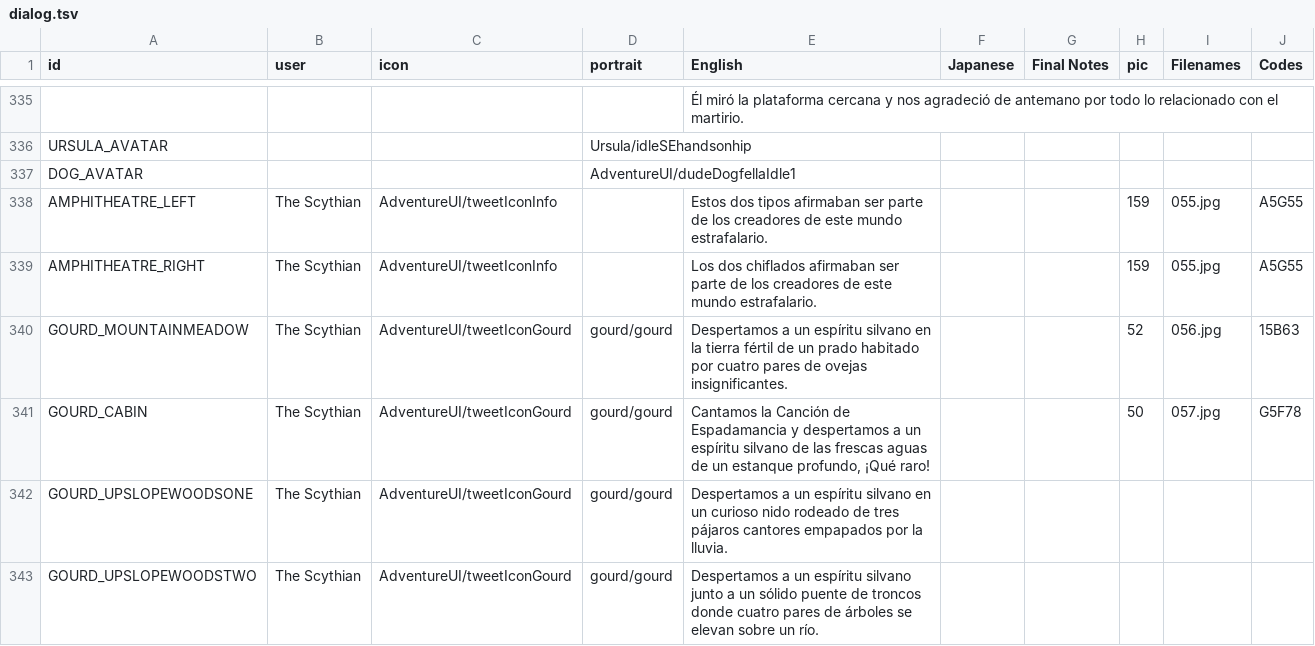
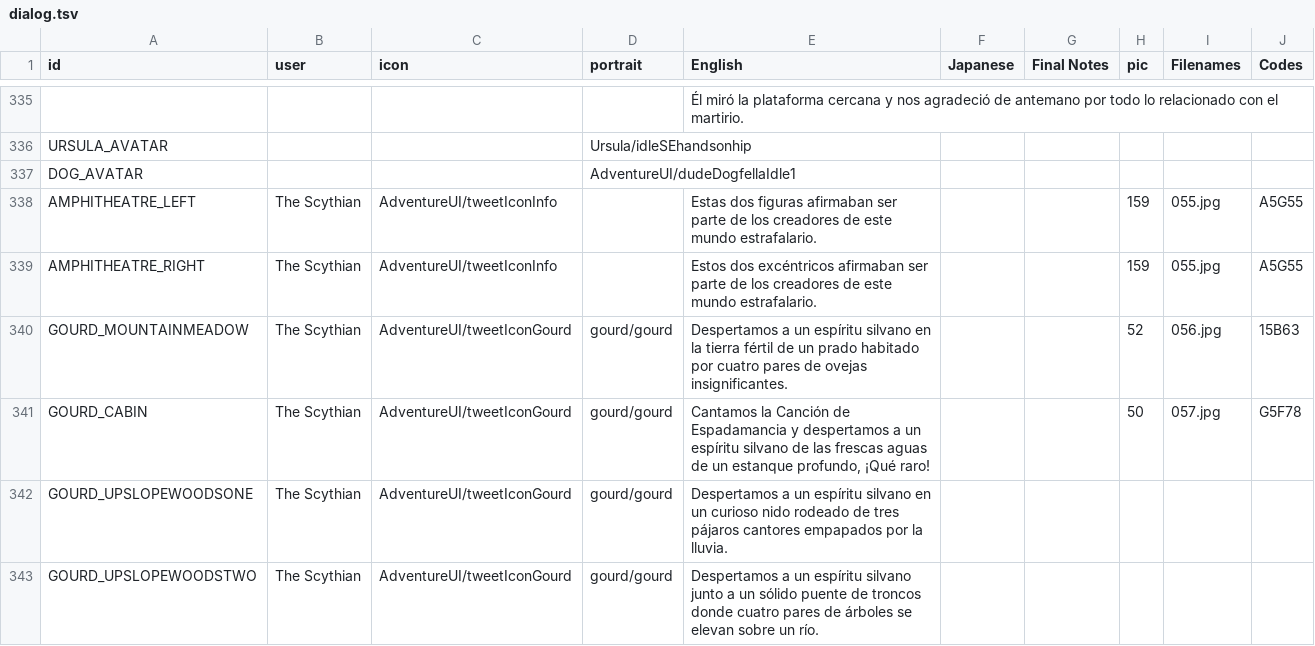
Before and after one commit to cesardeg/swordable, a TSV file: locales/spanish/dialog.tsv, drawn as a sheet; only a part is shown, gaps mark what is left out; the diff covers the shown part only.

```diff
--- a/locales/spanish/dialog.tsv
+++ b/locales/spanish/dialog.tsv
@@ -337,4 +337,4 @@ URSULA_AVATAR			Ursula/idleSEhandsonhip
 DOG_AVATAR			AdventureUI/dudeDogfellaIdle1						
-AMPHITHEATRE_LEFT	The Scythian	AdventureUI/tweetIconInfo		Estos dos tipos afirmaban ser parte de los creadores de este mundo estrafalario.			159	055.jpg	A5G55
-AMPHITHEATRE_RIGHT	The Scythian	AdventureUI/tweetIconInfo		Los dos chiflados afirmaban ser parte de los creadores de este mundo estrafalario.			159	055.jpg	A5G55
+AMPHITHEATRE_LEFT	The Scythian	AdventureUI/tweetIconInfo		Estas dos figuras afirmaban ser parte de los creadores de este mundo estrafalario.			159	055.jpg	A5G55
+AMPHITHEATRE_RIGHT	The Scythian	AdventureUI/tweetIconInfo		Estos dos excéntricos afirmaban ser parte de los creadores de este mundo estrafalario.			159	055.jpg	A5G55
 GOURD_MOUNTAINMEADOW	The Scythian	AdventureUI/tweetIconGourd	gourd/gourd	Despertamos a un espíritu silvano en la tierra fértil de un prado habitado por cuatro pares de ovejas insignificantes.			52	056.jpg	15B63
```
Also changed, not shown: 24 edited cells elsewhere in this file, locales/portuguese/dialog.tsv, locales/portuguese/strings.tsv, 1 other file.
